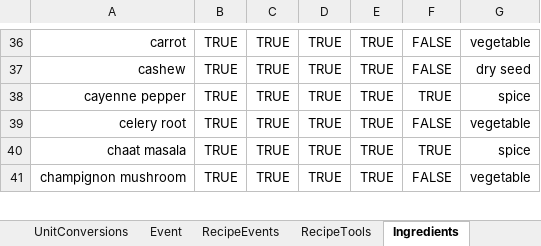
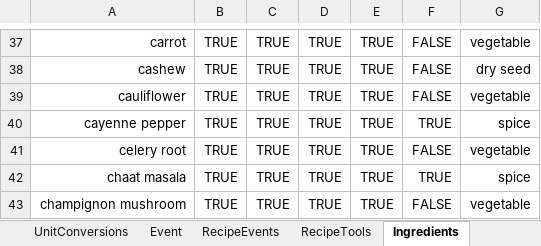
Before and after one commit to FoodConnectsPeople/foodconnectspeople-tool, an Excel workbook: data_sources/scripts/files/FoodConnectsPeople.xlsx, sheet Ingredients, drawn as a sheet; only a part is shown, gaps mark what is left out; values as stored, in another font and other column widths than the file's, no borders; the diff covers the shown part only; the diff names each change by its address in the sheet, - before the commit and + after, or states it on an @@ line.

```diff
--- a/data_sources/scripts/files/FoodConnectsPeople.xlsx (sheet Ingredients)
+++ b/data_sources/scripts/files/FoodConnectsPeople.xlsx (sheet Ingredients)
+row 39: cauliflower | TRUE | TRUE | TRUE | TRUE | FALSE | vegetable
```
Also changed, not shown: 21 added rows, 1 removed row and 1 edited cell elsewhere in this sheet, sheet RecipeIngredients, sheet UnitConversions, sheet Recipe, sheet Translation, sheet RecipeTools, sheet AuthorRecipe, 2 more sheets, 10 other files.
